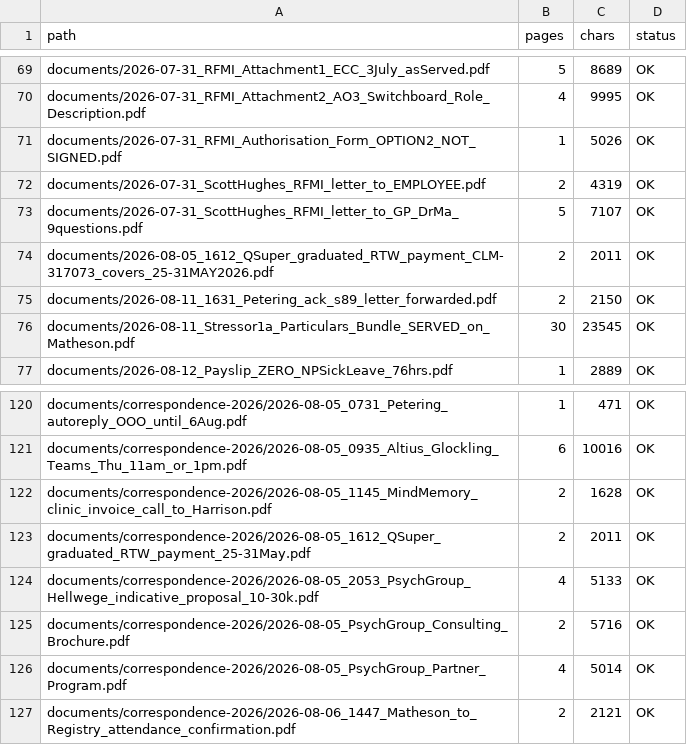
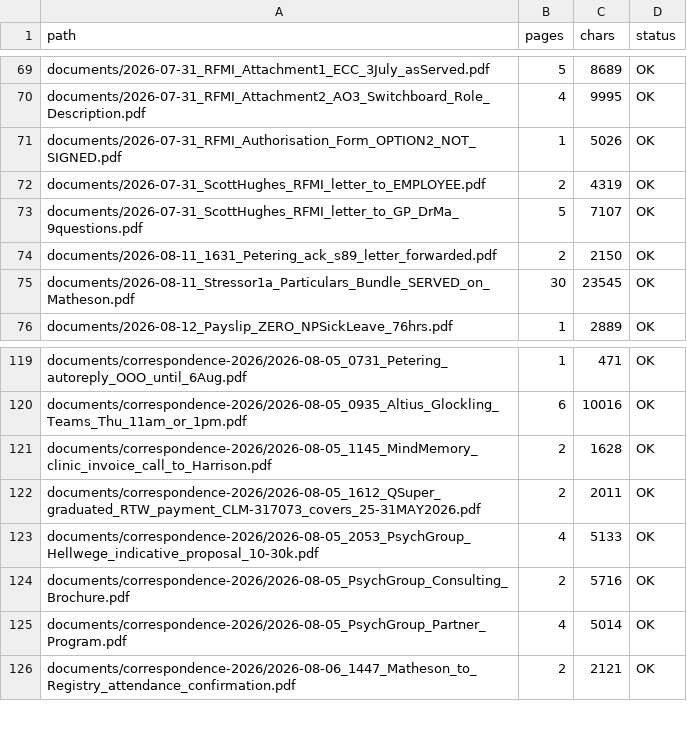
Before and after one commit to Cory789-byte/Personalproject, a TSV file: wc2024227/index/MANIFEST.tsv, drawn as a sheet; only a part is shown, gaps mark what is left out.

```diff
--- a/wc2024227/index/MANIFEST.tsv
+++ b/wc2024227/index/MANIFEST.tsv
@@ -73,3 +73,2 @@ documents/2026-07-31_ScottHughes_RFMI_letter_to_EMPLOYEE.pdf	2	4319	OK
 documents/2026-07-31_ScottHughes_RFMI_letter_to_GP_DrMa_9questions.pdf	5	7107	OK
-documents/2026-08-05_1612_QSuper_graduated_RTW_payment_CLM-317073_covers_25-31MAY2026.pdf	2	2011	OK
 documents/2026-08-11_1631_Petering_ack_s89_letter_forwarded.pdf	2	2150	OK
@@ -122,3 +121,3 @@ documents/correspondence-2026/2026-08-05_0935_Altius_Glockling_Teams_Thu_11am_or
 documents/correspondence-2026/2026-08-05_1145_MindMemory_clinic_invoice_call_to_Harrison.pdf	2	1628	OK
-documents/correspondence-2026/2026-08-05_1612_QSuper_graduated_RTW_payment_25-31May.pdf	2	2011	OK
+documents/correspondence-2026/2026-08-05_1612_QSuper_graduated_RTW_payment_CLM-317073_covers_25-31MAY2026.pdf	2	2011	OK
 documents/correspondence-2026/2026-08-05_2053_PsychGroup_Hellwege_indicative_proposal_10-30k.pdf	4	5133	OK
```
Also changed, not shown: 3 other files.
